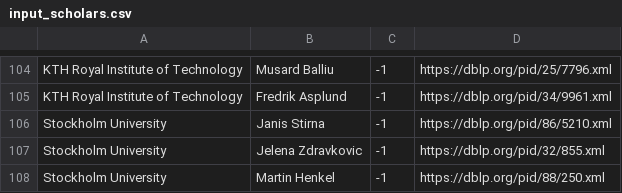
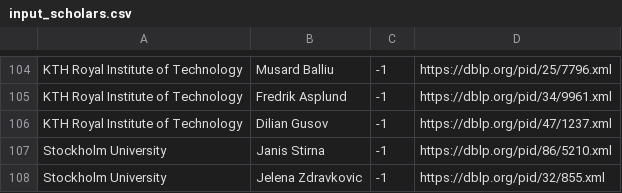
Before and after one commit to mrksbrg/SE-Achievements, a CSV file: input_scholars.csv, drawn as a sheet; only a part is shown, gaps mark what is left out; the shorter side is filled out with more unchanged rows.

Commit message:
Add Dilian

```diff
--- a/input_scholars.csv
+++ b/input_scholars.csv
@@ -105,2 +105,3 @@ KTH Royal Institute of Technology,Musard Balliu,-1,https://dblp.org/pid/25/7796.
 KTH Royal Institute of Technology,Fredrik Asplund,-1,https://dblp.org/pid/34/9961.xml
+KTH Royal Institute of Technology,Dilian Gusov,-1,https://dblp.org/pid/47/1237.xml
 Stockholm University,Janis Stirna,-1,https://dblp.org/pid/86/5210.xml
```
